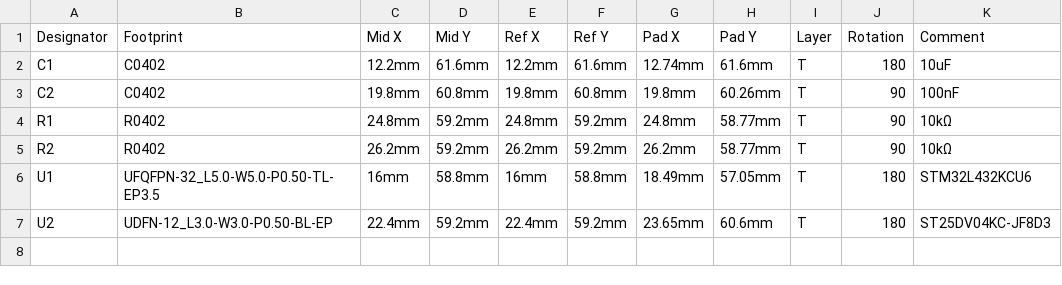
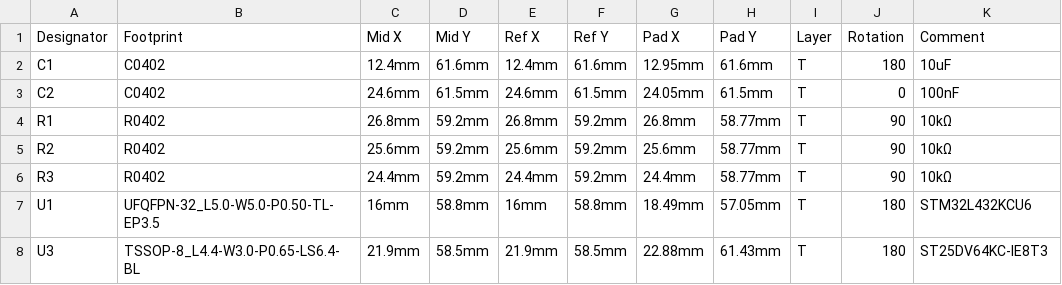
Before and after one commit to Tuszy/phygital-nfc-tag, a CSV file: pcb/PickAndPlace.csv, drawn as a sheet; removed rows and columns are numbered as before the commit, all else as after; the diff names each change by its address in the sheet, - before the commit and + after, or states it on an @@ line.

Commit message:
update pcb (new design)

```diff
--- a/pcb/PickAndPlace.csv
+++ b/pcb/PickAndPlace.csv
-C2 (Mid X): 12.2mm
+C2 (Mid X): 12.4mm
-E2 (Ref X): 12.2mm
+E2 (Ref X): 12.4mm
-G2 (Pad X): 12.74mm
+G2 (Pad X): 12.95mm
-C3 (Mid X): 19.8mm
+C3 (Mid X): 24.6mm
-D3 (Mid Y): 60.8mm
+D3 (Mid Y): 61.5mm
-E3 (Ref X): 19.8mm
+E3 (Ref X): 24.6mm
-F3 (Ref Y): 60.8mm
+F3 (Ref Y): 61.5mm
-G3 (Pad X): 19.8mm
+G3 (Pad X): 24.05mm
-H3 (Pad Y): 60.26mm
+H3 (Pad Y): 61.5mm
-J3 (Rotation): 90
+J3 (Rotation): 0
-C4 (Mid X): 24.8mm
+C4 (Mid X): 26.8mm
-E4 (Ref X): 24.8mm
+E4 (Ref X): 26.8mm
-G4 (Pad X): 24.8mm
+G4 (Pad X): 26.8mm
-C5 (Mid X): 26.2mm
+C5 (Mid X): 25.6mm
-E5 (Ref X): 26.2mm
+E5 (Ref X): 25.6mm
-G5 (Pad X): 26.2mm
+G5 (Pad X): 25.6mm
+row 6: R3 | R0402 | 24.4mm | 59.2mm | 24.4mm | 59.2mm | 24.4mm | 58.77mm | T | 90 | 10kΩ
-row 7: U2 | UDFN-12_L3.0-W3.0-P0.50-BL-EP | 22.4mm | 59.2mm | 22.4mm | 59.2mm | 23.65mm | 60.6mm | T | 180 | ST25DV04KC-JF8D3
+row 8: U3 | TSSOP-8_L4.4-W3.0-P0.65-LS6.4-BL | 21.9mm | 58.5mm | 21.9mm | 58.5mm | 22.88mm | 61.43mm | T | 180 | ST25DV64KC-IE8T3
```
Also changed, not shown: pcb/BOM.csv, 8 other files.
